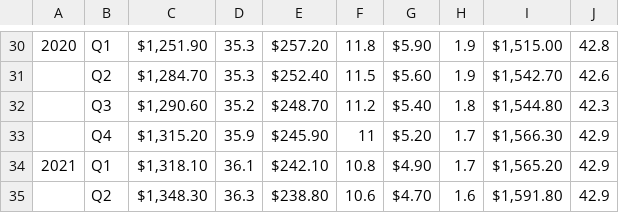
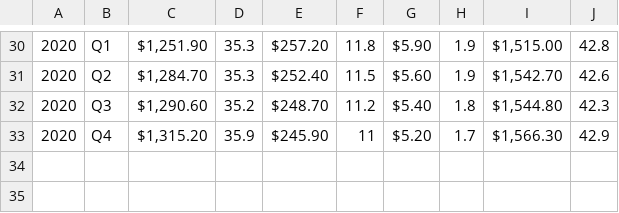
Before and after one commit to 363843342/Student-cost, a CSV file: portfoliosummary.csv, drawn as a sheet; only a part is shown, gaps mark what is left out; the diff covers the shown part only; the diff names each change by its address in the sheet, - before the commit and + after, or states it on an @@ line.

Commit message:
Update portfoliosummary.csv

```diff
--- a/portfoliosummary.csv
+++ b/portfoliosummary.csv
-A31:A33: (empty)
+A31:A33: 2020
-row 34: 2021 | Q1 | $1,318.10 | 36.1 | $242.10 | 10.8 | $4.90 | 1.7 | $1,565.20 | 42.9
-row 35:  | Q2 | $1,348.30 | 36.3 | $238.80 | 10.6 | $4.70 | 1.6 | $1,591.80 | 42.9
```
Also changed, not shown: 21 edited cells elsewhere in this file.
